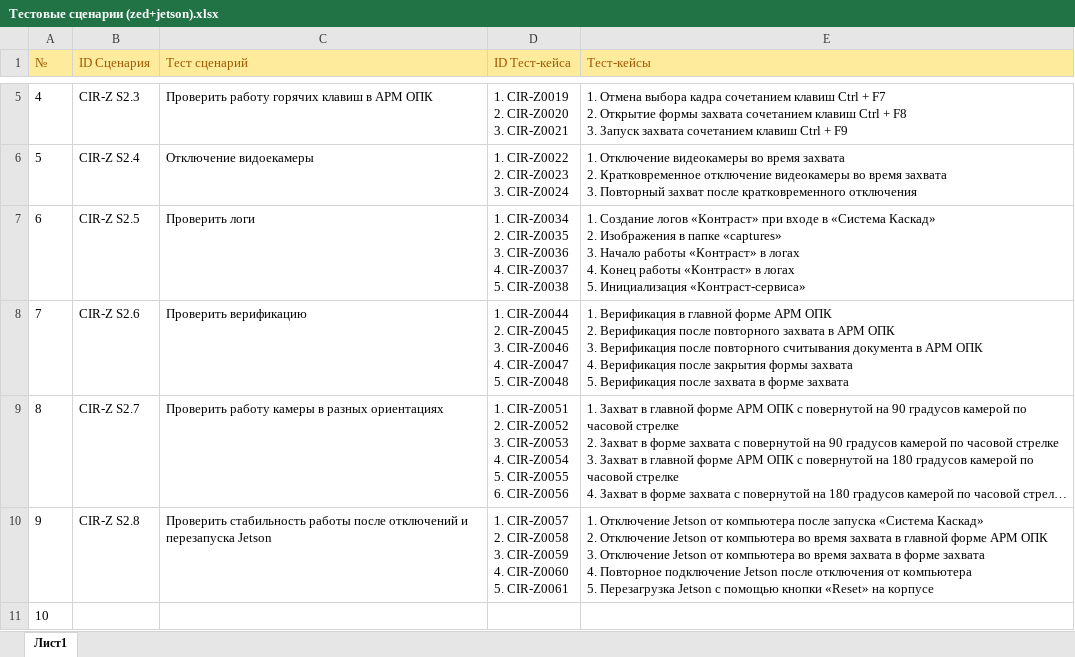
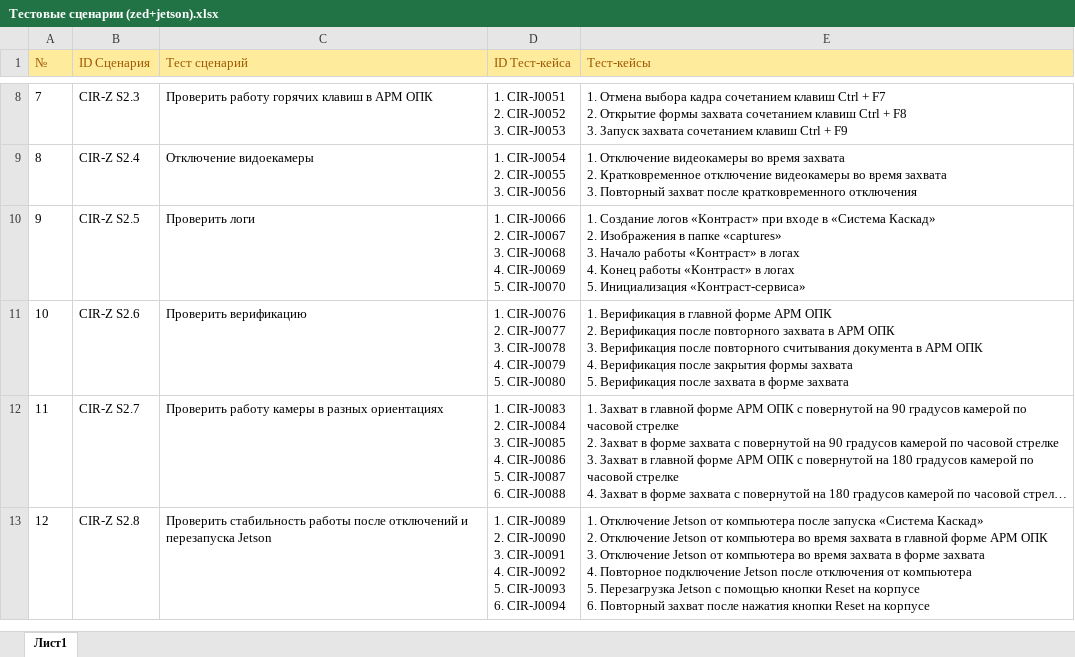
Before and after one commit to larry852-666/ContrastService, an Excel workbook: Тестовые сценарии (zed+jetson).xlsx, sheet Лист1, drawn as a sheet; only a part is shown, gaps mark what is left out; long unchanged cells end in …; values as stored, in another font and other column widths than the file's, no borders; removed rows and columns are numbered as before the commit, all else as after; ↵ is a line break in a cell; the diff covers the shown part only; the diff names each change by its address in the sheet, - before the commit and + after, or states it on an @@ line.

```diff
--- a/Тестовые сценарии (zed+jetson).xlsx (sheet Лист1)
+++ b/Тестовые сценарии (zed+jetson).xlsx (sheet Лист1)
@@ column A (№) renumbered between rows 5 and 13 @@
-D8 (ID Тест-кейса): 1. CIR-Z0019 ↵ 2. CIR-Z0020 ↵ 3. CIR-Z0021
+D8 (ID Тест-кейса): 1. CIR-J0051 ↵ 2. CIR-J0052 ↵ 3. CIR-J0053
-D9 (ID Тест-кейса): 1. CIR-Z0022 ↵ 2. CIR-Z0023 ↵ 3. CIR-Z0024
+D9 (ID Тест-кейса): 1. CIR-J0054 ↵ 2. CIR-J0055 ↵ 3. CIR-J0056
-D10 (ID Тест-кейса): 1. CIR-Z0034 ↵ 2. CIR-Z0035 ↵ 3. CIR-Z0036 ↵ 4. CIR-Z0037 ↵ 5. CIR-Z0038
+D10 (ID Тест-кейса): 1. CIR-J0066 ↵ 2. CIR-J0067 ↵ 3. CIR-J0068 ↵ 4. CIR-J0069 ↵ 5. CIR-J0070
-D11 (ID Тест-кейса): 1. CIR-Z0044 ↵ 2. CIR-Z0045 ↵ 3. CIR-Z0046 ↵ 4. CIR-Z0047 ↵ 5. CIR-Z0048
+D11 (ID Тест-кейса): 1. CIR-J0076 ↵ 2. CIR-J0077 ↵ 3. CIR-J0078 ↵ 4. CIR-J0079 ↵ 5. CIR-J0080
-D12 (ID Тест-кейса): 1. CIR-Z0051 ↵ 2. CIR-Z0052 ↵ 3. CIR-Z0053 ↵ 4. CIR-Z0054 ↵ 5. CIR-Z0055 ↵ 6. CIR-Z0056
+D12 (ID Тест-кейса): 1. CIR-J0083 ↵ 2. CIR-J0084 ↵ 3. CIR-J0085 ↵ 4. CIR-J0086 ↵ 5. CIR-J0087 ↵ 6. CIR-J0088
-D13 (ID Тест-кейса): 1. CIR-Z0057 ↵ 2. CIR-Z0058 ↵ 3. CIR-Z0059 ↵ 4. CIR-Z0060 ↵ 5. CIR-Z0061
+D13 (ID Тест-кейса): 1. CIR-J0089 ↵ 2. CIR-J0090 ↵ 3. CIR-J0091 ↵ 4. CIR-J0092 ↵ 5. CIR-J0093 ↵ 6. CIR-J0094
-E13 (Тест-кейсы): …помощью кнопки «Reset» на корпусе
+E13 (Тест-кейсы): …помощью кнопки Reset на корпусе ↵ 6. Повторный захват после нажатия кнопки Reset на корпусе
-row 11: 10
```
Also changed, not shown: 3 added rows and 4 edited cells elsewhere in this sheet, Тестовые сценарии (web-камера+локал).xlsx, Тестовые сценарии (тепловизор+локал).xlsx, 4 other files.
